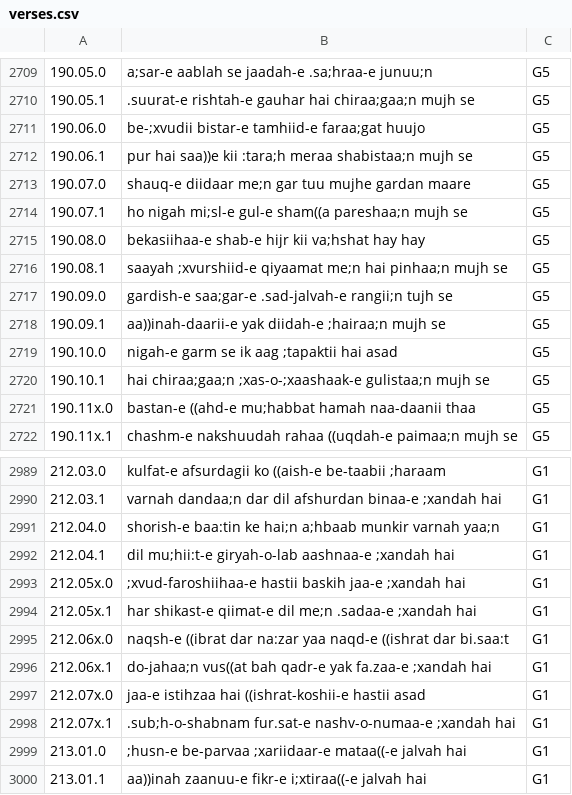
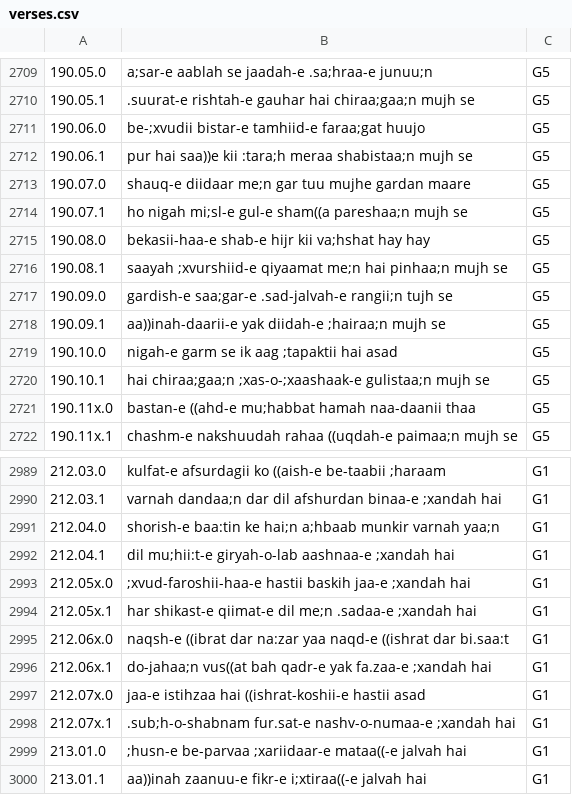
Before and after one commit to seanpue/ghalib-concordance, a CSV file: input/verses.csv, drawn as a sheet; only a part is shown, gaps mark what is left out.

```diff
--- a/input/verses.csv
+++ b/input/verses.csv
@@ -2714,3 +2714,3 @@
 190.07.1, ho nigah mi;sl-e gul-e sham((a pareshaa;n mujh se,G5
-190.08.0, bekasiihaa-e shab-e hijr kii va;hshat hay hay,G5
+190.08.0, bekasii-haa-e shab-e hijr kii va;hshat hay hay,G5
 190.08.1, saayah ;xvurshiid-e qiyaamat me;n hai pinhaa;n mujh se,G5
@@ -2992,3 +2992,3 @@
 212.04.1, dil mu;hii:t-e giryah-o-lab aashnaa-e ;xandah hai,G1
-212.05x.0, ;xvud-faroshiihaa-e hastii baskih jaa-e ;xandah hai,G1
+212.05x.0, ;xvud-faroshii-haa-e hastii baskih jaa-e ;xandah hai,G1
 212.05x.1, har shikast-e qiimat-e dil me;n .sadaa-e ;xandah hai,G1
```
Also changed, not shown: output/tocheck.csv, 4 other files.
